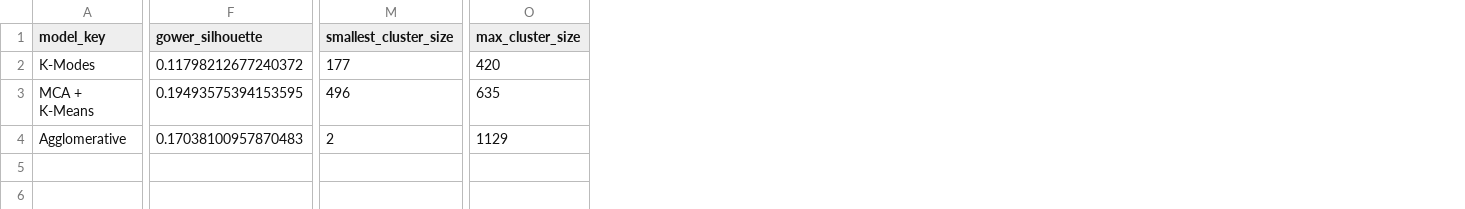
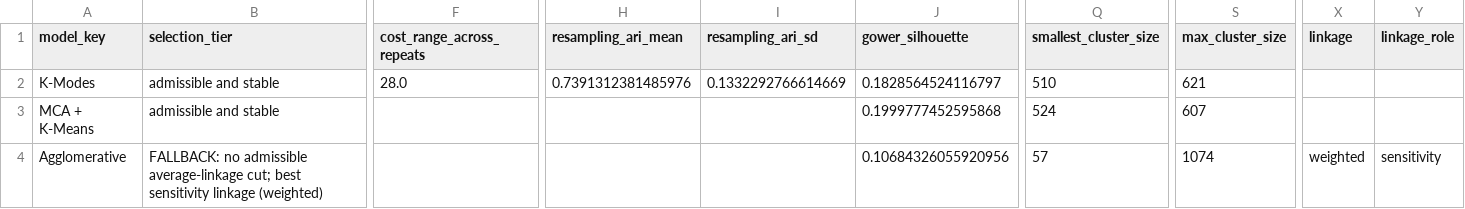
Before and after one commit to CyrilCele/osmi-mental-health-data-clustering, a CSV file: reports/results/data_modelling/osmi_2016_model_comparison.csv, drawn as a sheet; only a part is shown, gaps mark what is left out; addresses are those after the commit; the diff covers the shown part only; the diff names each change by its address in the sheet, - before the commit and + after, or states it on an @@ line.

Commit message:
feat(data modelling): finalize data modelling

```diff
--- a/reports/results/data_modelling/osmi_2016_model_comparison.csv
+++ b/reports/results/data_modelling/osmi_2016_model_comparison.csv
+column B (selection_tier), rows 2-4: admissible and stable | admissible and stable | FALLBACK: no admissible average-linkage cut; best sensitivity linkage (weighted)
+column F (cost_range_across_repeats), row 2: 28.0
+column H (resampling_ari_mean), row 2: 0.7391312381485976
+column I (resampling_ari_sd), row 2: 0.1332292766614669
+column X (linkage), row 4: weighted
+column Y (linkage_role), row 4: sensitivity
-J2 (gower_silhouette): 0.11798212677240372
+J2 (gower_silhouette): 0.1828564524116797
-Q2 (smallest_cluster_size): 177
+Q2 (smallest_cluster_size): 510
-S2 (max_cluster_size): 420
+S2 (max_cluster_size): 621
-J3 (gower_silhouette): 0.19493575394153595
+J3 (gower_silhouette): 0.1999777452595868
-Q3 (smallest_cluster_size): 496
+Q3 (smallest_cluster_size): 524
-S3 (max_cluster_size): 635
+S3 (max_cluster_size): 607
-J4 (gower_silhouette): 0.17038100957870483
+J4 (gower_silhouette): 0.10684326055920956
-Q4 (smallest_cluster_size): 2
+Q4 (smallest_cluster_size): 57
-S4 (max_cluster_size): 1129
+S4 (max_cluster_size): 1074
```
Also changed, not shown: 16 edited cells elsewhere in this file, 14 other files.
